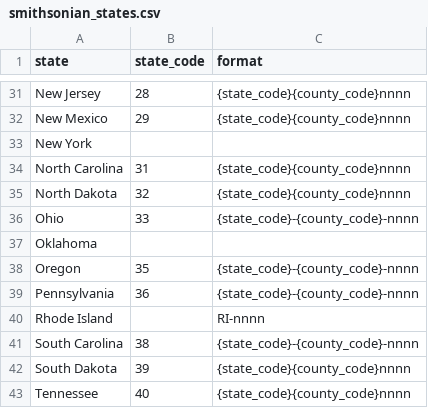
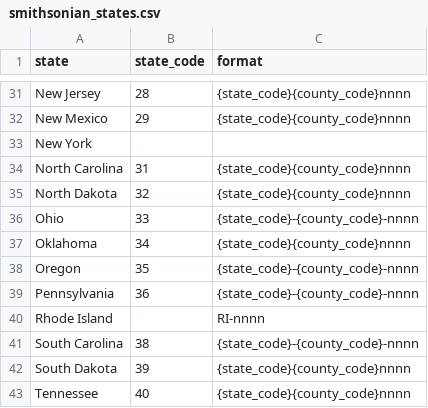
Before and after one commit to bocinsky/smithsonian, a CSV file: dev/smithsonian_states.csv, drawn as a sheet; only a part is shown, gaps mark what is left out.

```diff
--- a/dev/smithsonian_states.csv
+++ b/dev/smithsonian_states.csv
@@ -36,3 +36,3 @@ North Dakota,32,{state_code}{county_code}nnnn
 Ohio,33,{state_code}-{county_code}-nnnn
-Oklahoma,,
+Oklahoma,34,{state_code}{county_code}nnnn
 Oregon,35,{state_code}-{county_code}-nnnn
```
Also changed, not shown: 3 other files.
